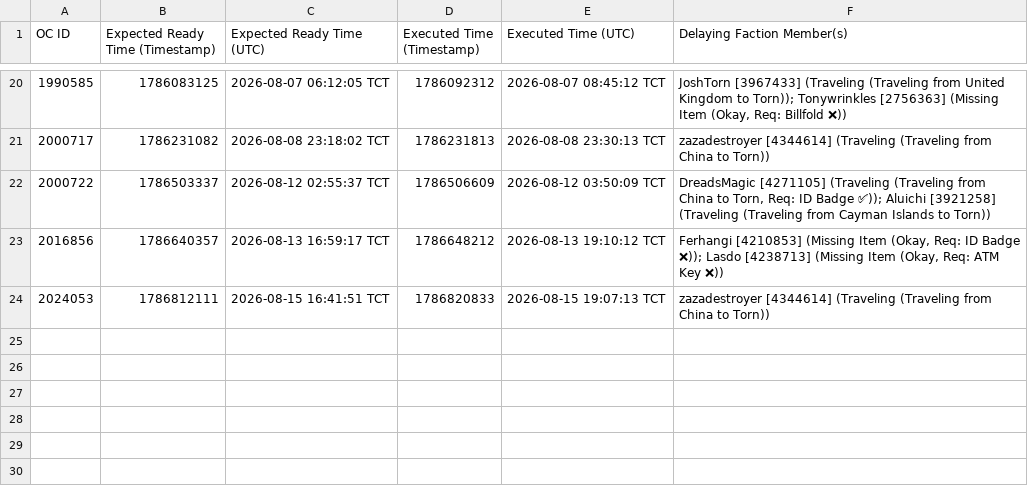
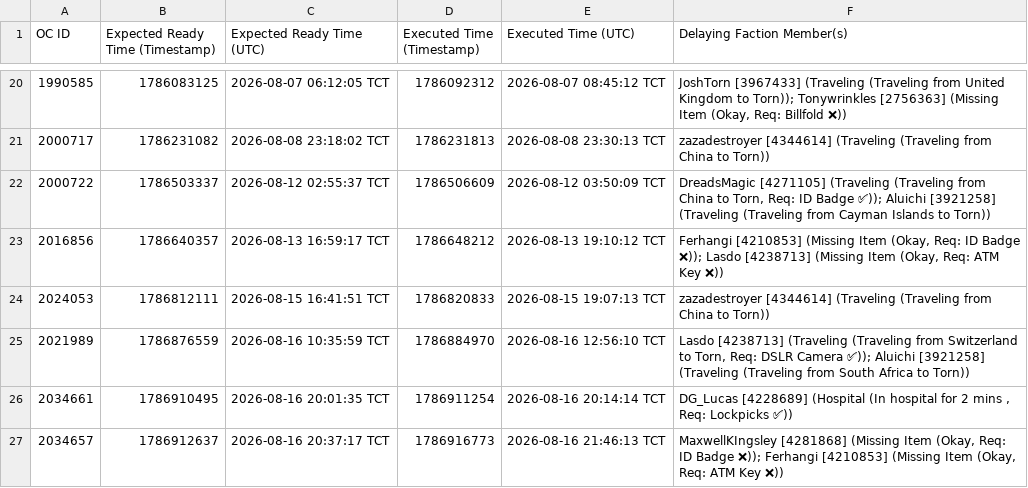
Before and after one commit to Ferrousbuns/torn-OC-Tracker, a CSV file: oc_delays.csv, drawn as a sheet; only a part is shown, gaps mark what is left out.

Commit message:
Auto-update oc_delay data: 2026-08-16 20:10

```diff
--- a/oc_delays.csv
+++ b/oc_delays.csv
@@ -24 +24,4 @@ OC ID,Expected Ready Time (Timestamp),Expected Ready Time (UTC),Executed Time (T
 2024053,1786812111,2026-08-15 16:41:51 TCT,1786820833,2026-08-15 19:07:13 TCT,zazadestroyer [4344614] (Traveling (Traveling from China to Torn))
+2021989,1786876559,2026-08-16 10:35:59 TCT,1786884970,2026-08-16 12:56:10 TCT,"Lasdo [4238713] (Traveling (Traveling from Switzerland to Torn, Req: DSLR Camera ✅)); Aluichi [3921258] (Traveling (Traveling from South Africa to Torn))"
+2034661,1786910495,2026-08-16 20:01:35 TCT,1786911254,2026-08-16 20:14:14 TCT,"DG_Lucas [4228689] (Hospital (In hospital for 2 mins , Req: Lockpicks ✅))"
+2034657,1786912637,2026-08-16 20:37:17 TCT,1786916773,2026-08-16 21:46:13 TCT,"MaxwellKIngsley [4281868] (Missing Item (Okay, Req: ID Badge ❌)); Ferhangi [4210853] (Missing Item (Okay, Req: ATM Key ❌))"
```
